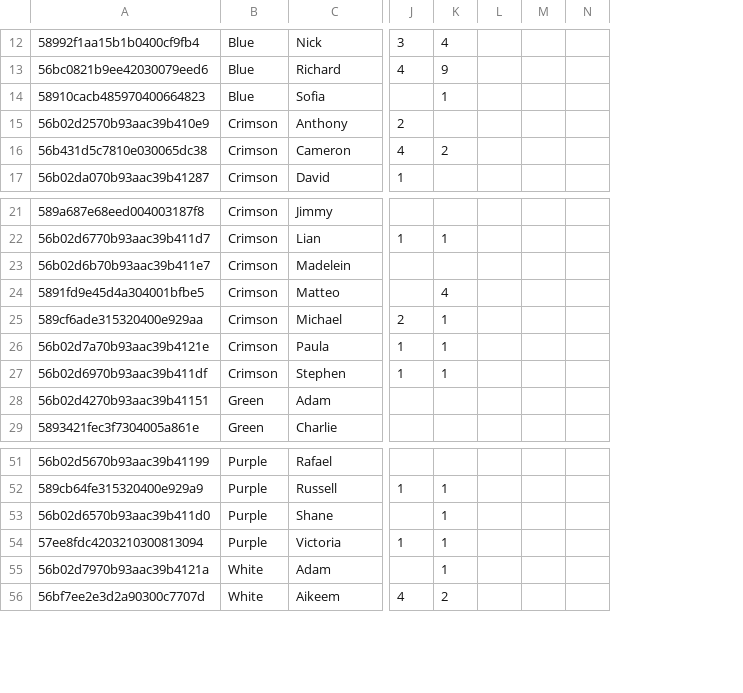
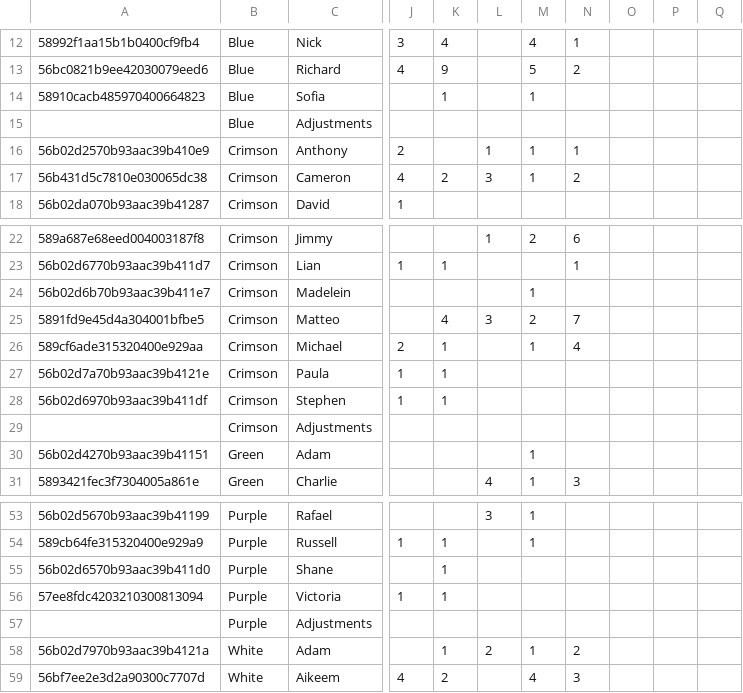
Before and after one commit to PradatiusD/sflultimate, a CSV file: public/stats.csv, drawn as a sheet; only a part is shown, gaps mark what is left out; removed rows and columns are numbered as before the commit, all else as after; rows hold the shown columns only; the diff covers the shown part only; the diff names each change by its address in the sheet, - before the commit and + after, or states it on an @@ line.

Commit message:
Stats updated to handle adjustments

```diff
--- a/public/stats.csv
+++ b/public/stats.csv
-column L, empty
-column M, empty
-column N, empty
+column L, rows 16-17: 1 | 3; rows 22-25: 1 |  |  | 3; row 31: 4; row 53: 3; row 58: 2
+column M, rows 12-14: 4 | 5 | 1; rows 16-17: 1 | 1; rows 22-26: 2 |  | 1 | 2 | 1; rows 30-31: 1 | 1; rows 53-54: 1 | 1; rows 58-59: 1 | 4
+column N, rows 12-13: 1 | 2; rows 16-17: 1 | 2; rows 22-26: 6 | 1 |  | 7 | 4; row 31: 3; rows 58-59: 2 | 3
+column O, empty
+column P, empty
+column Q, empty
+row 15:  | Blue | Adjustments
+row 29:  | Crimson | Adjustments
+row 57:  | Purple | Adjustments
```
Also changed, not shown: 3 added rows, 1 removed row and 5 edited cells elsewhere in this file, 4 other files.
